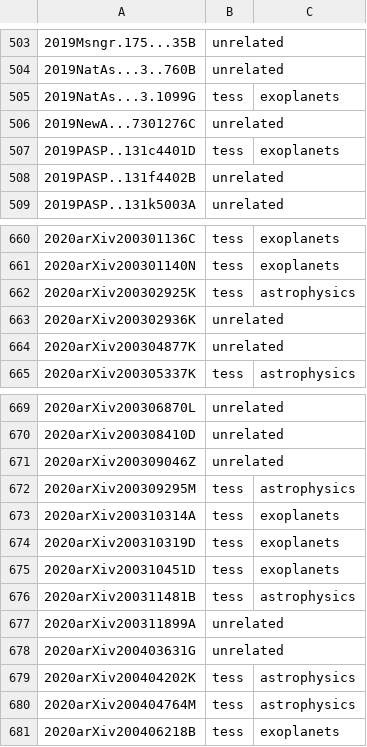
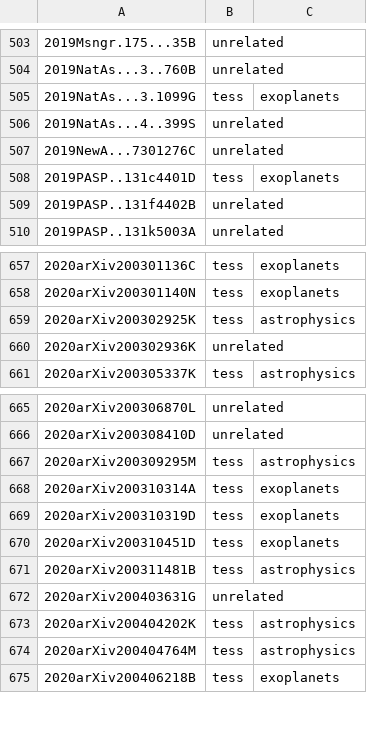
Before and after one commit to tessgi/tpub, a CSV file: data/tpub-export.csv, drawn as a sheet; only a part is shown, gaps mark what is left out; the diff covers the shown part only.

```diff
--- a/data/tpub-export.csv
+++ b/data/tpub-export.csv
@@ -505,2 +505,3 @@
 2019NatAs...3.1099G,tess,exoplanets
+2019NatAs...4..399S,unrelated,
 2019NewA...7301276C,unrelated,
@@ -663,3 +660,2 @@
 2020arXiv200302936K,unrelated,
-2020arXiv200304877K,unrelated,
 2020arXiv200305337K,tess,astrophysics
@@ -670,3 +666,2 @@
 2020arXiv200308410D,unrelated,
-2020arXiv200309046Z,unrelated,
 2020arXiv200309295M,tess,astrophysics
@@ -676,3 +671,2 @@
 2020arXiv200311481B,tess,astrophysics
-2020arXiv200311899A,unrelated,
 2020arXiv200403631G,unrelated,
```
Also changed, not shown: 9 added rows, 13 removed rows and 1 edited cell elsewhere in this file, 1 other file.
